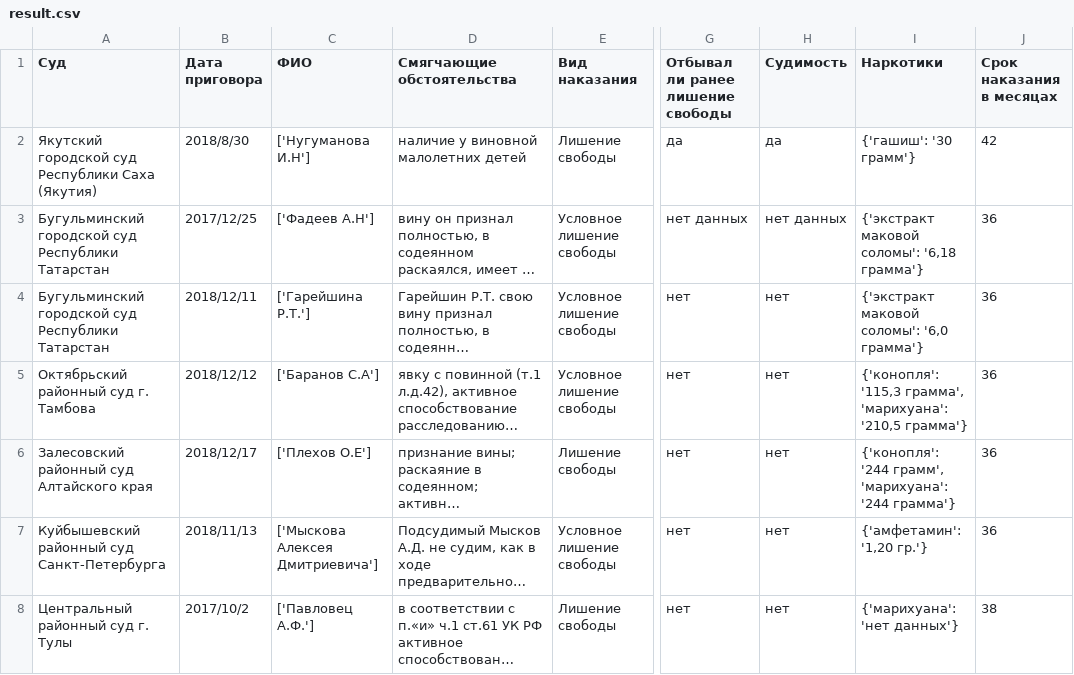
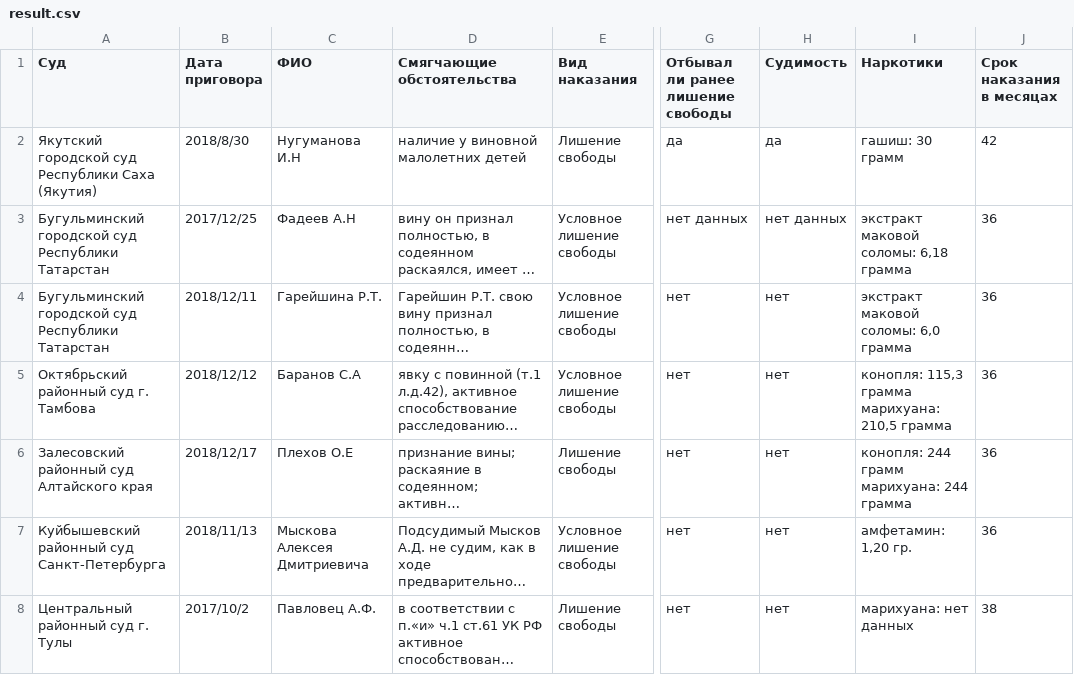
Before and after one commit to tonko22/228_parser, a CSV file: result.csv, drawn as a sheet; only a part is shown, gaps mark what is left out; long unchanged cells end in …; ↵ is a line break in a cell; the diff names each change by its address in the sheet, - before the commit and + after, or states it on an @@ line.

Commit message:
Joined defendants list, drugs dict to string format

```diff
--- a/result.csv
+++ b/result.csv
-C2 (ФИО): ['Нугуманова И.Н']
+C2 (ФИО): Нугуманова И.Н
-I2 (Наркотики): {'гашиш': '30 грамм'}
+I2 (Наркотики): гашиш: 30 грамм
-C3 (ФИО): ['Фадеев А.Н']
+C3 (ФИО): Фадеев А.Н
-I3 (Наркотики): {'экстракт маковой соломы': '6,18 грамма'}
+I3 (Наркотики): экстракт маковой соломы: 6,18 грамма
-C4 (ФИО): ['Гарейшина Р.Т.']
+C4 (ФИО): Гарейшина Р.Т.
-I4 (Наркотики): {'экстракт маковой соломы': '6,0 грамма'}
+I4 (Наркотики): экстракт маковой соломы: 6,0 грамма
-C5 (ФИО): ['Баранов С.А']
+C5 (ФИО): Баранов С.А
-I5 (Наркотики): {'конопля': '115,3 грамма', 'марихуана': '210,5 грамма'}
+I5 (Наркотики): конопля: 115,3 грамма ↵ марихуана: 210,5 грамма
-C6 (ФИО): ['Плехов О.Е']
+C6 (ФИО): Плехов О.Е
-I6 (Наркотики): {'конопля': '244 грамм', 'марихуана': '244 грамма'}
+I6 (Наркотики): конопля: 244 грамм ↵ марихуана: 244 грамма
-C7 (ФИО): ['Мыскова Алексея Дмитриевича']
+C7 (ФИО): Мыскова Алексея Дмитриевича
-I7 (Наркотики): {'амфетамин': '1,20 гр.'}
+I7 (Наркотики): амфетамин: 1,20 гр.
-C8 (ФИО): ['Павловец А.Ф.']
+C8 (ФИО): Павловец А.Ф.
-I8 (Наркотики): {'марихуана': 'нет данных'}
+I8 (Наркотики): марихуана: нет данных
```
Also changed, not shown: 1 other file.
